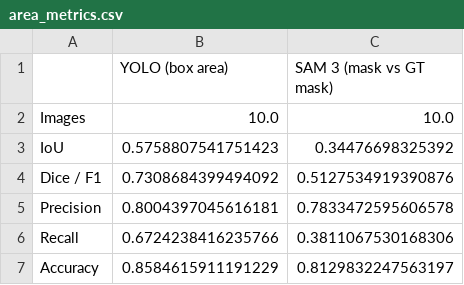
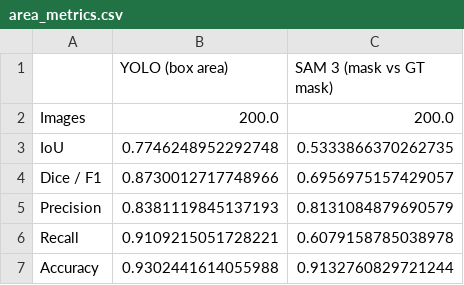
Before and after one commit to ALIASHAISHI/GEOAI-THESIS, a CSV file: Codes/test-sam/outputs/area_metrics.csv, drawn as a sheet.

```diff
--- a/Codes/test-sam/outputs/area_metrics.csv
+++ b/Codes/test-sam/outputs/area_metrics.csv
@@ -1,7 +1,7 @@
 ,YOLO (box area),SAM 3 (mask vs GT mask)
-Images,10.0,10.0
-IoU,0.5758807541751423,0.34476698325392
-Dice / F1,0.7308684399494092,0.5127534919390876
-Precision,0.8004397045616181,0.7833472595606578
-Recall,0.6724238416235766,0.3811067530168306
-Accuracy,0.8584615911191229,0.8129832247563197
+Images,200.0,200.0
+IoU,0.7746248952292748,0.5333866370262735
+Dice / F1,0.8730012717748966,0.6956975157429057
+Precision,0.8381119845137193,0.8131084879690579
+Recall,0.9109215051728221,0.6079158785038978
+Accuracy,0.9302441614055988,0.9132760829721244
```
Also changed, not shown: Codes/test-sam/outputs/instance_metrics.csv, results/outputs/area_metrics.csv, 10 other files.
